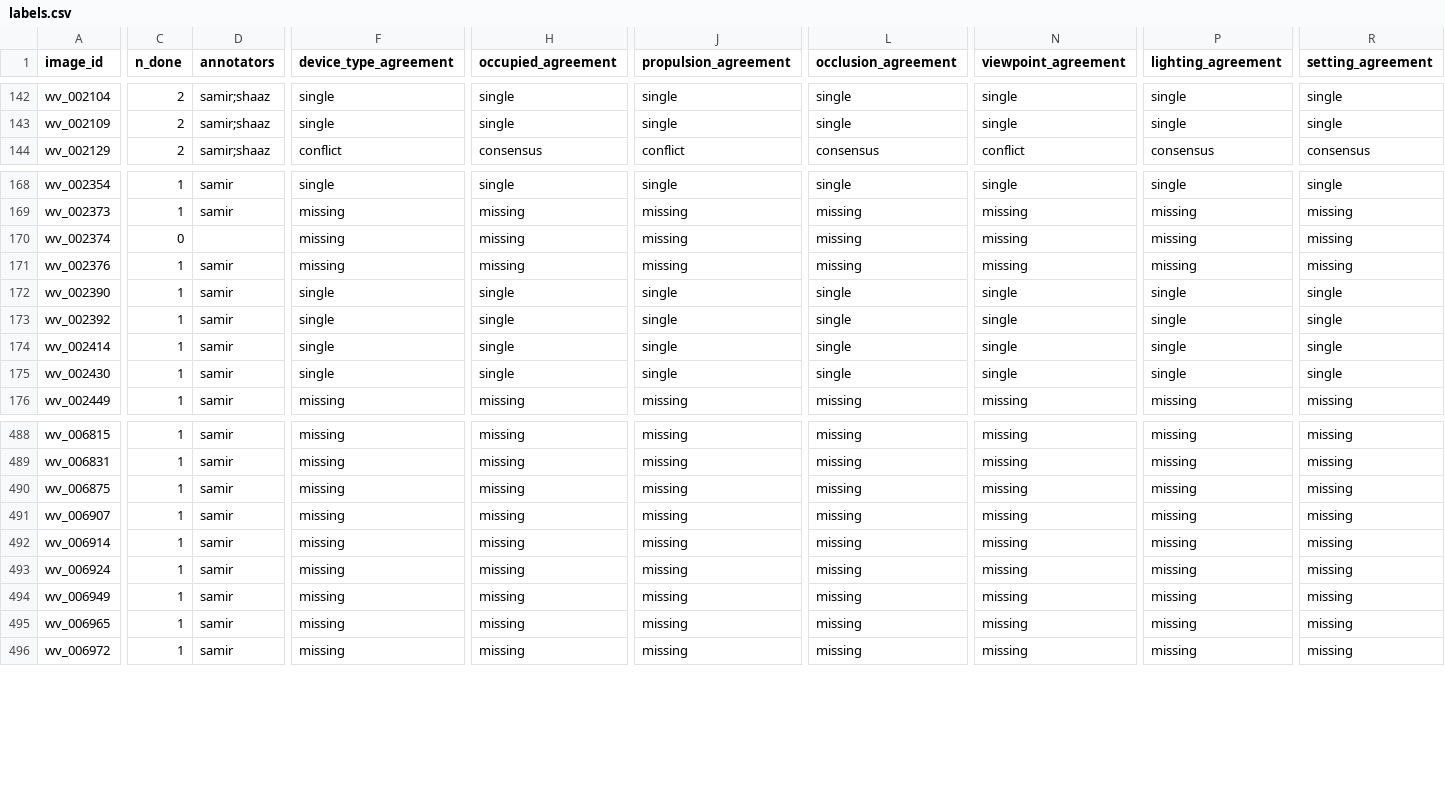
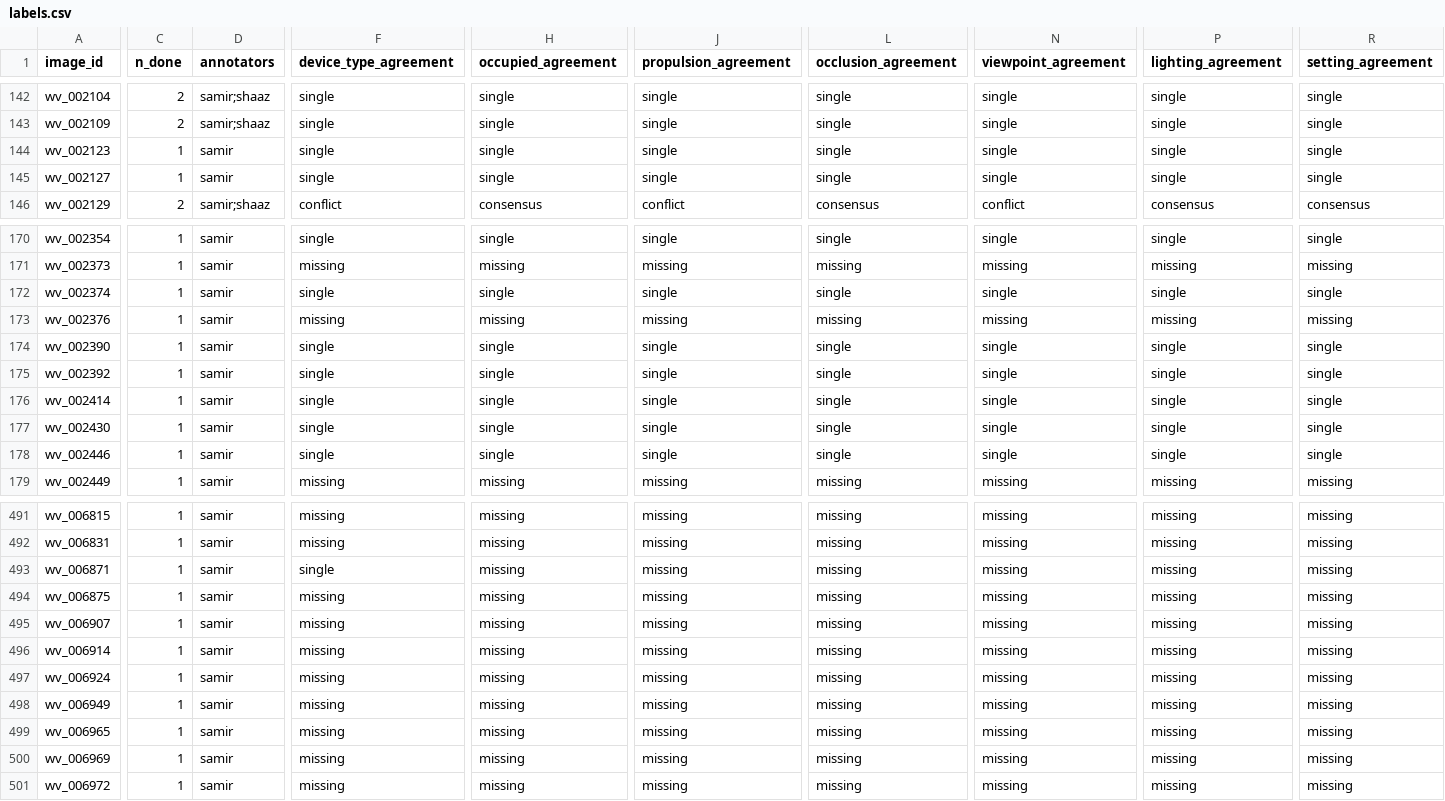
Before and after one commit to Mi3-Lab/MAID, a CSV file: derived/labels.csv, drawn as a sheet; only a part is shown, gaps mark what is left out; addresses are those after the commit; rows hold the shown columns only; the diff covers the shown part only; the diff names each change by its address in the sheet, - before the commit and + after, or states it on an @@ line.

Commit message:
derived: rebuild from annotations/events [skip ci]

```diff
--- a/derived/labels.csv
+++ b/derived/labels.csv
+row 144: wv_002123 | 1 | samir | single | single | single | single | single | single | single
+row 145: wv_002127 | 1 | samir | single | single | single | single | single | single | single
-C172 (n_done): 0
+C172 (n_done): 1
-D172 (annotators): (empty)
+D172 (annotators): samir
-F172 (device_type_agreement): missing
+F172 (device_type_agreement): single
-H172 (occupied_agreement): missing
+H172 (occupied_agreement): single
-J172 (propulsion_agreement): missing
+J172 (propulsion_agreement): single
-L172 (occlusion_agreement): missing
+L172 (occlusion_agreement): single
-N172 (viewpoint_agreement): missing
+N172 (viewpoint_agreement): single
-P172 (lighting_agreement): missing
+P172 (lighting_agreement): single
-R172 (setting_agreement): missing
+R172 (setting_agreement): single
+row 178: wv_002446 | 1 | samir | single | single | single | single | single | single | single
+row 493: wv_006871 | 1 | samir | single | missing | missing | missing | missing | missing | missing
+row 500: wv_006969 | 1 | samir | missing | missing | missing | missing | missing | missing | missing
```
Also changed, not shown: 9 edited cells elsewhere in this file, derived/per_annotator_labels.csv, 5 other files.
